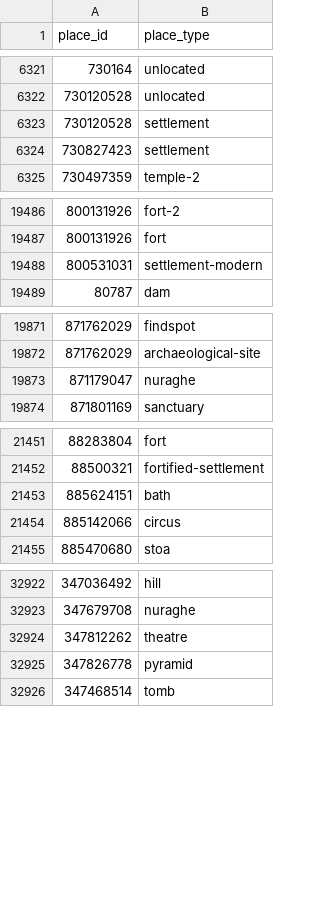
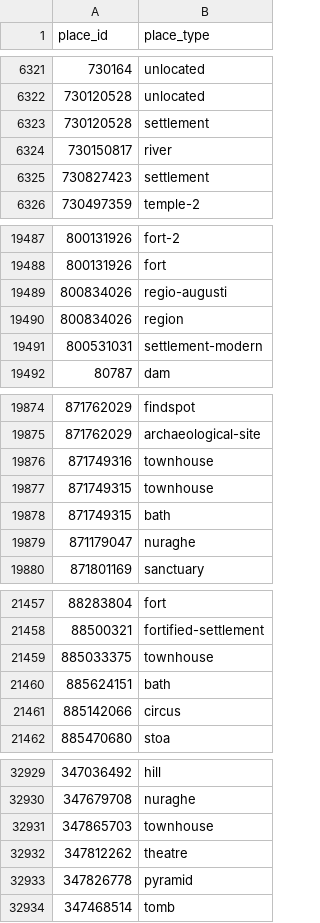
Before and after one commit to isawnyu/pleiades.datasets, a CSV file: data/gis/places_place_types.csv, drawn as a sheet; only a part is shown, gaps mark what is left out; the diff covers the shown part only.

```diff
--- a/data/gis/places_place_types.csv
+++ b/data/gis/places_place_types.csv
@@ -6323,2 +6323,3 @@
 730120528,settlement
+730150817,river
 730827423,settlement
@@ -19487,2 +19488,4 @@
 800131926,fort
+800834026,regio-augusti
+800834026,region
 800531031,settlement-modern
@@ -19872,2 +19875,5 @@
 871762029,archaeological-site
+871749316,townhouse
+871749315,townhouse
+871749315,bath
 871179047,nuraghe
@@ -21452,2 +21458,3 @@
 88500321,fortified-settlement
+885033375,townhouse
 885624151,bath
@@ -32923,2 +32930,3 @@
 347679708,nuraghe
+347865703,townhouse
 347812262,theatre
```
Also changed, not shown: 1 edited cell elsewhere in this file, 6 other files.
